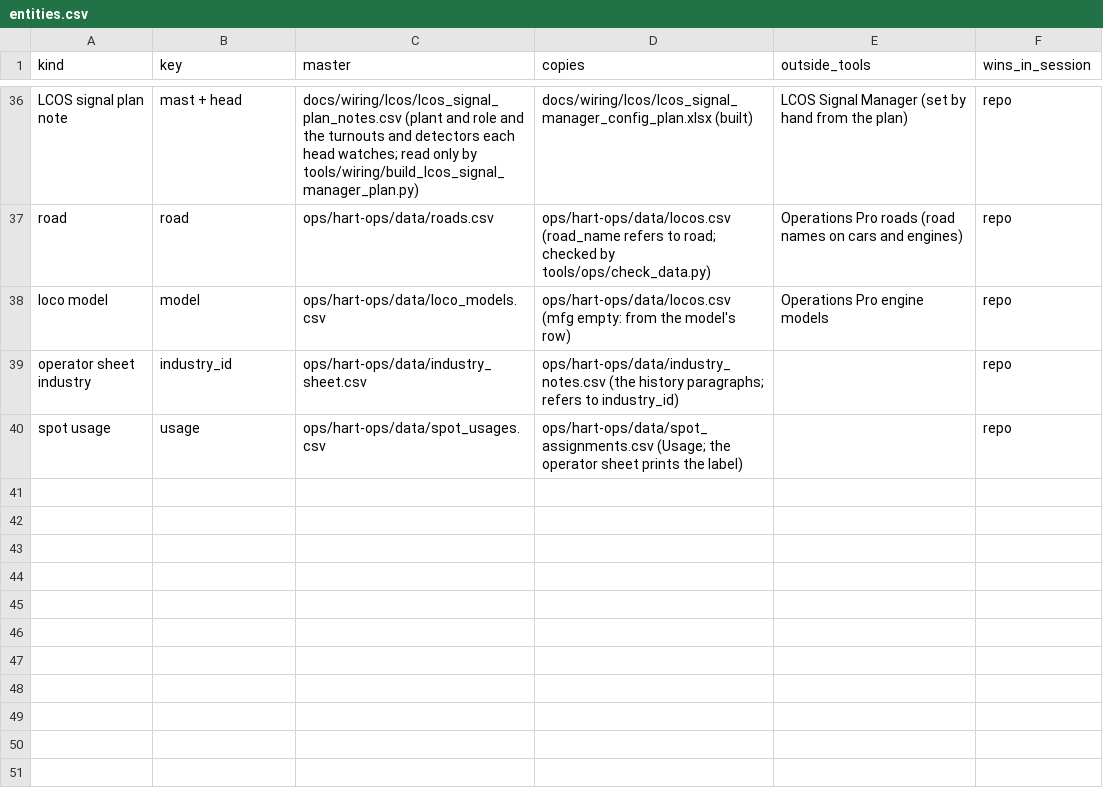
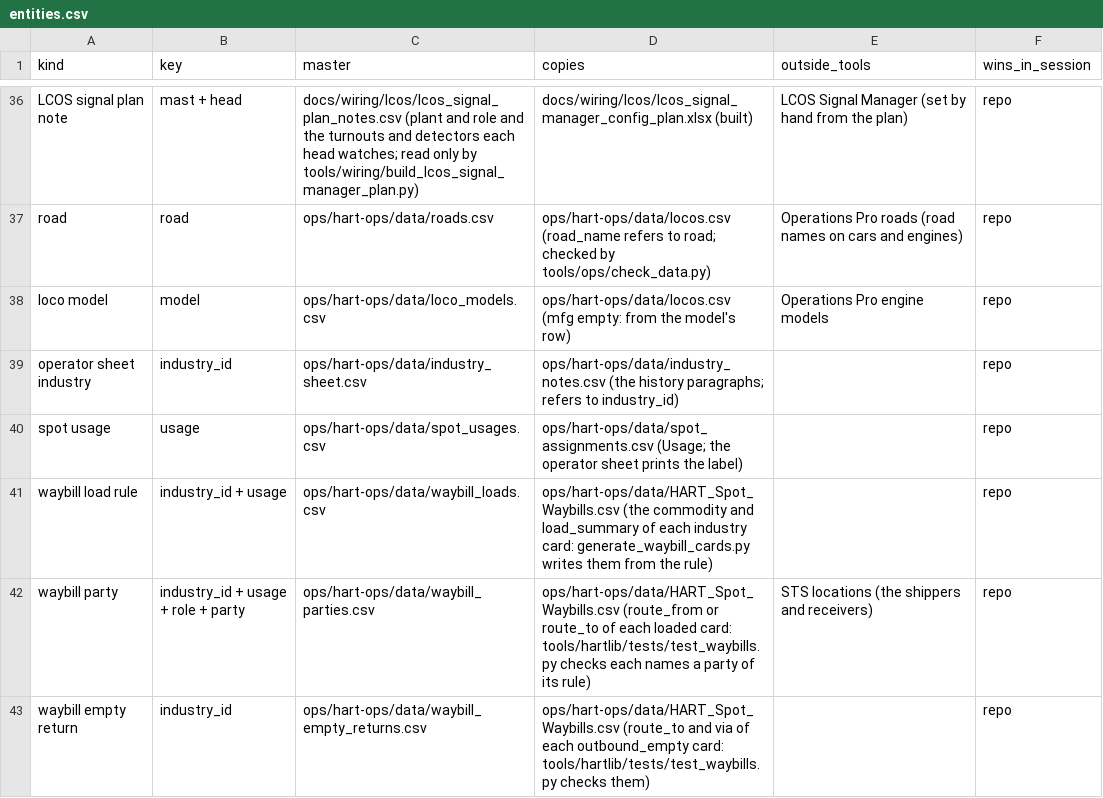
Before and after one commit to lnevo/hart, a CSV file: docs/data/entities.csv, drawn as a sheet; only a part is shown, gaps mark what is left out; the diff names each change by its address in the sheet, - before the commit and + after, or states it on an @@ line.

```diff
--- a/docs/data/entities.csv
+++ b/docs/data/entities.csv
+row 41: waybill load rule | industry_id + usage | ops/hart-ops/data/waybill_loads.csv | ops/hart-ops/data/HART_Spot_Waybills.csv (the commodity and load_summary of each industry card: generate_waybill_cards.py writes them from the rule) |  | repo
+row 42: waybill party | industry_id + usage + role + party | ops/hart-ops/data/waybill_parties.csv | ops/hart-ops/data/HART_Spot_Waybills.csv (route_from or route_to of each loaded card: tools/hartlib/tests/test_waybills.py checks each names a party of its rule) | STS locations (the shippers and receivers) | repo
+row 43: waybill empty return | industry_id | ops/hart-ops/data/waybill_empty_returns.csv | ops/hart-ops/data/HART_Spot_Waybills.csv (route_to and via of each outbound_empty card: tools/hartlib/tests/test_waybills.py checks them) |  | repo
```
Also changed, not shown: ops/hart-ops/data/HART_Spot_Waybills.columns.csv, ops/hart-ops/data/HART_Spot_Waybills.csv, 18 other files.
